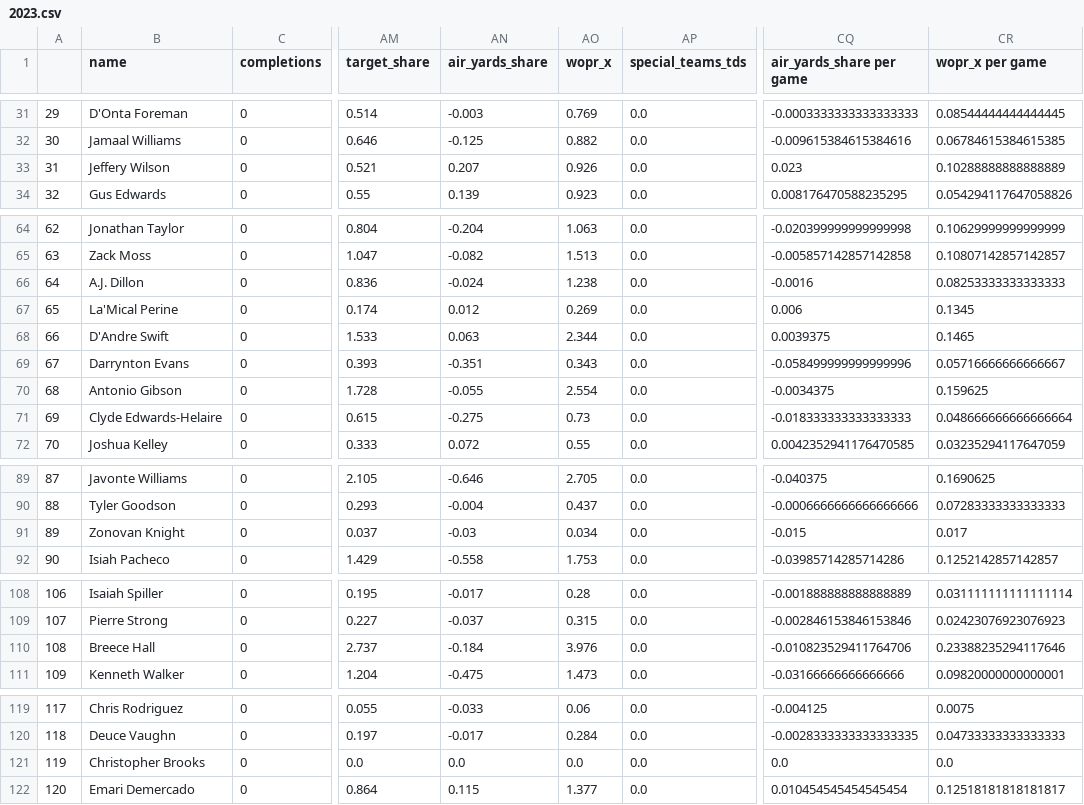
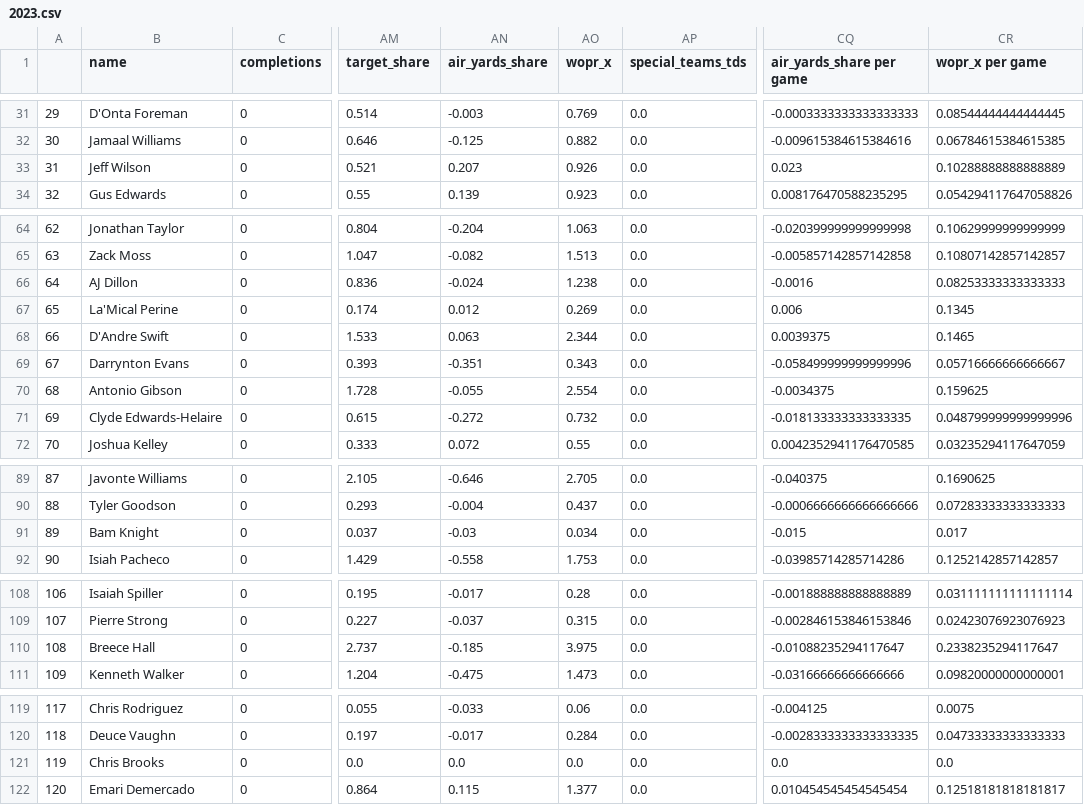
Before and after one commit to Alex-Bishka/Fantasy, a CSV file: Analysis/FantasyData/advanced-stats/RB/2023.csv, drawn as a sheet; only a part is shown, gaps mark what is left out; the diff covers the shown part only; the diff names each change by its address in the sheet, - before the commit and + after, or states it on an @@ line.

```diff
--- a/Analysis/FantasyData/advanced-stats/RB/2023.csv
+++ b/Analysis/FantasyData/advanced-stats/RB/2023.csv
-B33 (name): Jeffery Wilson
+B33 (name): Jeff Wilson
-B66 (name): A.J. Dillon
+B66 (name): AJ Dillon
-AN71 (air_yards_share): -0.275
+AN71 (air_yards_share): -0.272
-AO71 (wopr_x): 0.73
+AO71 (wopr_x): 0.732
-CQ71 (air_yards_share per game): -0.018333333333333333
+CQ71 (air_yards_share per game): -0.018133333333333335
-CR71 (wopr_x per game): 0.048666666666666664
+CR71 (wopr_x per game): 0.048799999999999996
-B91 (name): Zonovan Knight
+B91 (name): Bam Knight
-AN110 (air_yards_share): -0.184
+AN110 (air_yards_share): -0.185
-AO110 (wopr_x): 3.976
+AO110 (wopr_x): 3.975
-CQ110 (air_yards_share per game): -0.010823529411764706
+CQ110 (air_yards_share per game): -0.01088235294117647
-CR110 (wopr_x per game): 0.23388235294117646
+CR110 (wopr_x per game): 0.2338235294117647
-B121 (name): Christopher Brooks
+B121 (name): Chris Brooks
```
Also changed, not shown: 1 edited cell elsewhere in this file, Analysis/FantasyData/advanced-stats/QB/2023.csv, Analysis/FantasyData/advanced-stats/TE/2023.csv, 1 other file.
